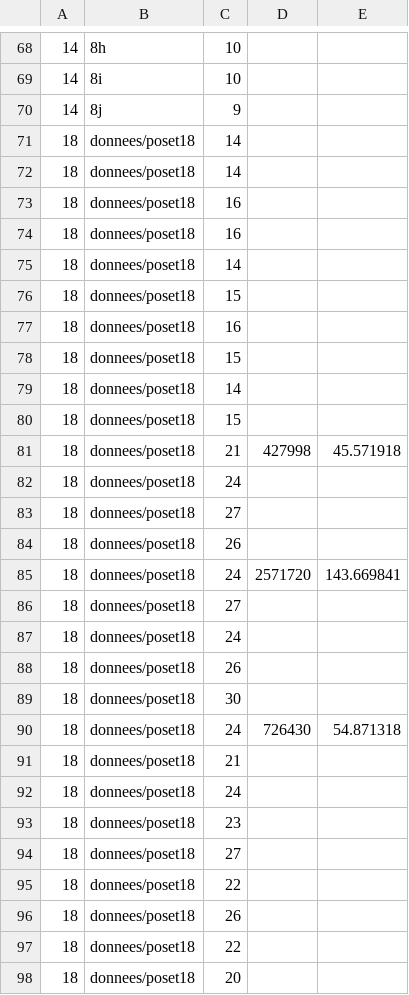
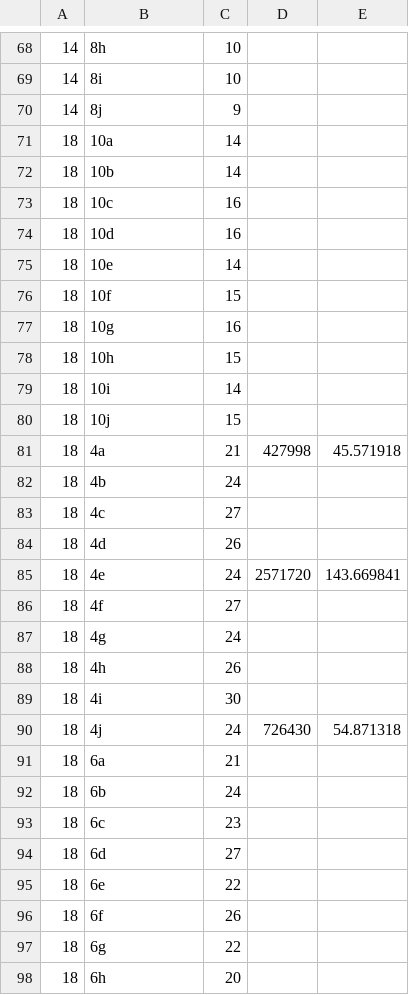
Before and after one commit to audetvincent/INF4705, a CSV file: TP2/resultats/retourArriere.csv, drawn as a sheet; only a part is shown, gaps mark what is left out; the diff covers the shown part only.

Commit message:
results format

```diff
--- a/TP2/resultats/retourArriere.csv
+++ b/TP2/resultats/retourArriere.csv
@@ -70,29 +70,29 @@
 14,8j,9,,
-18,donnees/poset18,14,,
-18,donnees/poset18,14,,
-18,donnees/poset18,16,,
-18,donnees/poset18,16,,
-18,donnees/poset18,14,,
-18,donnees/poset18,15,,
-18,donnees/poset18,16,,
-18,donnees/poset18,15,,
-18,donnees/poset18,14,,
-18,donnees/poset18,15,,
-18,donnees/poset18,21,427998,45.571918
-18,donnees/poset18,24,,
-18,donnees/poset18,27,,
-18,donnees/poset18,26,,
-18,donnees/poset18,24,2571720,143.669841
-18,donnees/poset18,27,,
-18,donnees/poset18,24,,
-18,donnees/poset18,26,,
-18,donnees/poset18,30,,
-18,donnees/poset18,24,726430,54.871318
-18,donnees/poset18,21,,
-18,donnees/poset18,24,,
-18,donnees/poset18,23,,
-18,donnees/poset18,27,,
-18,donnees/poset18,22,,
-18,donnees/poset18,26,,
-18,donnees/poset18,22,,
-18,donnees/poset18,20,,
+18,10a,14,,
+18,10b,14,,
+18,10c,16,,
+18,10d,16,,
+18,10e,14,,
+18,10f,15,,
+18,10g,16,,
+18,10h,15,,
+18,10i,14,,
+18,10j,15,,
+18,4a,21,427998,45.571918
+18,4b,24,,
+18,4c,27,,
+18,4d,26,,
+18,4e,24,2571720,143.669841
+18,4f,27,,
+18,4g,24,,
+18,4h,26,,
+18,4i,30,,
+18,4j,24,726430,54.871318
+18,6a,21,,
+18,6b,24,,
+18,6c,23,,
+18,6d,27,,
+18,6e,22,,
+18,6f,26,,
+18,6g,22,,
+18,6h,20,,
```
Also changed, not shown: 12 edited cells elsewhere in this file, 1 other file.
